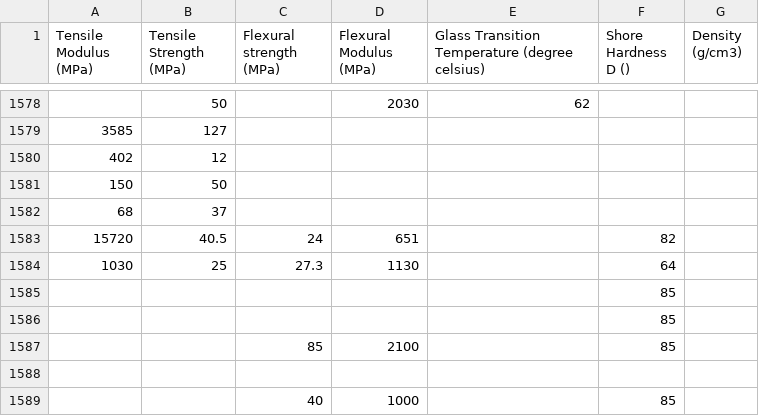
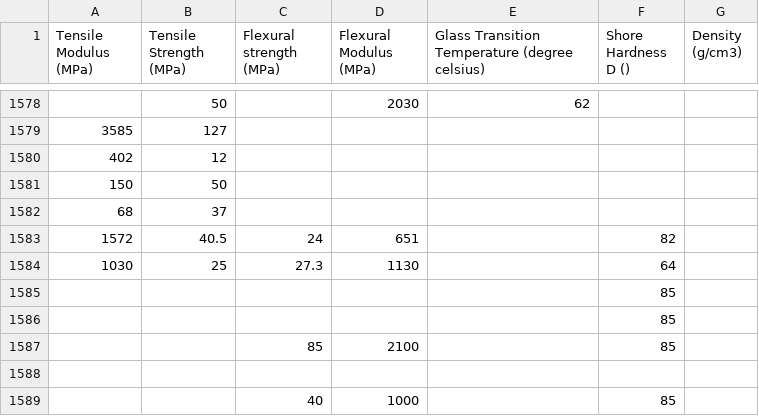
Before and after one commit to User-Hugo/TestingMaterials, a CSV file: All MaterialsTrial.csv, drawn as a sheet; only a part is shown, gaps mark what is left out.

Commit message:
Update All MaterialsTrial.csv

```diff
--- a/All MaterialsTrial.csv
+++ b/All MaterialsTrial.csv
@@ -1582,3 +1582,3 @@ Tensile Modulus (MPa),Tensile Strength (MPa),Flexural strength (MPa),Flexural Mo
 68,37,,,,,
-15720,40.5,24,651,,82,
+1572,40.5,24,651,,82,
 1030,25,27.3,1130,,64,
```
